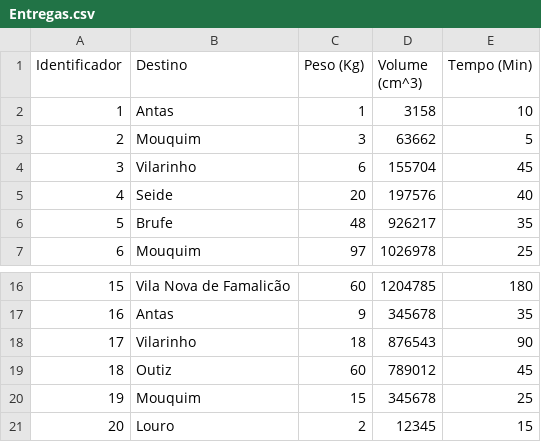
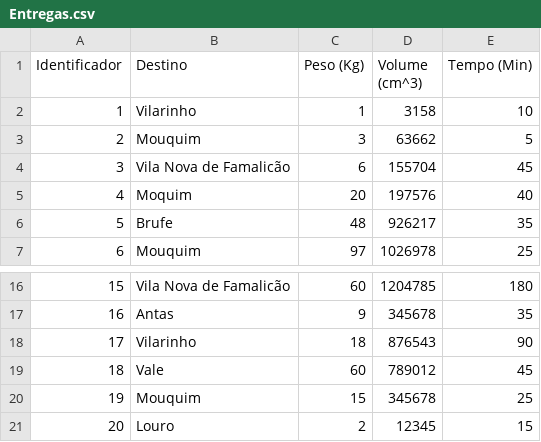
Before and after one commit to Santos-Diogo/Projeto_IA, a CSV file: Dataset/Entregas.csv, drawn as a sheet; only a part is shown, gaps mark what is left out.

```diff
--- a/Dataset/Entregas.csv
+++ b/Dataset/Entregas.csv
@@ -1,6 +1,6 @@
 Identificador;Destino;Peso (Kg);Volume (cm^3);Tempo (Min)
-1;Antas;1;3158;10
+1;Vilarinho;1;3158;10
 2;Mouquim;3;63662;5
-3;Vilarinho;6;155704;45
-4;Seide;20;197576;40
+3;Vila Nova de Famalicão;6;155704;45
+4;Moquim;20;197576;40
 5;Brufe;48;926217;35
@@ -18,3 +18,3 @@
 17;Vilarinho;18;876543;90
-18;Outiz;60;789012;45
+18;Vale;60;789012;45
 19;Mouquim;15;345678;25
```
Also changed, not shown: 1 other file.
